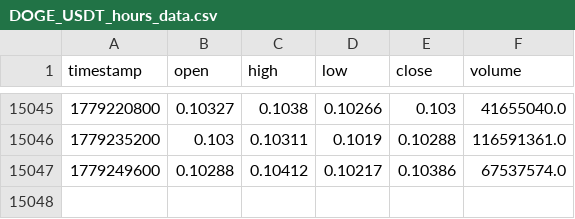
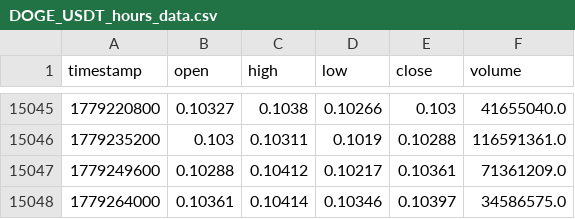
Before and after one commit to lovelori/tradesig, a CSV file: data_cache/DOGE_USDT_hours_data.csv, drawn as a sheet; only a part is shown, gaps mark what is left out.

```diff
--- a/data_cache/DOGE_USDT_hours_data.csv
+++ b/data_cache/DOGE_USDT_hours_data.csv
@@ -15046,2 +15046,3 @@ timestamp,open,high,low,close,volume
 1779235200,0.103,0.10311,0.1019,0.10288,116591361.0
-1779249600,0.10288,0.10412,0.10217,0.10386,67537574.0
+1779249600,0.10288,0.10412,0.10217,0.10361,71361209.0
+1779264000,0.10361,0.10414,0.10346,0.10397,34586575.0
```
Also changed, not shown: data_cache/LINK_USDT_hours_data.csv, data_cache/LTC_USDT_hours_data.csv.
